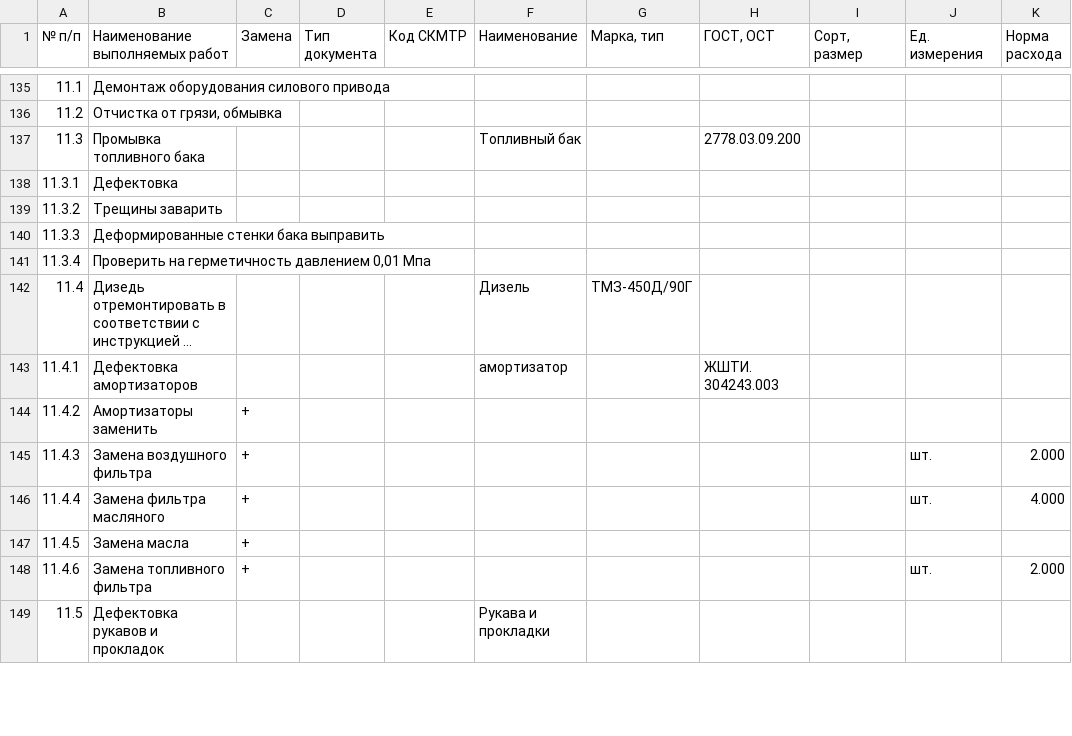
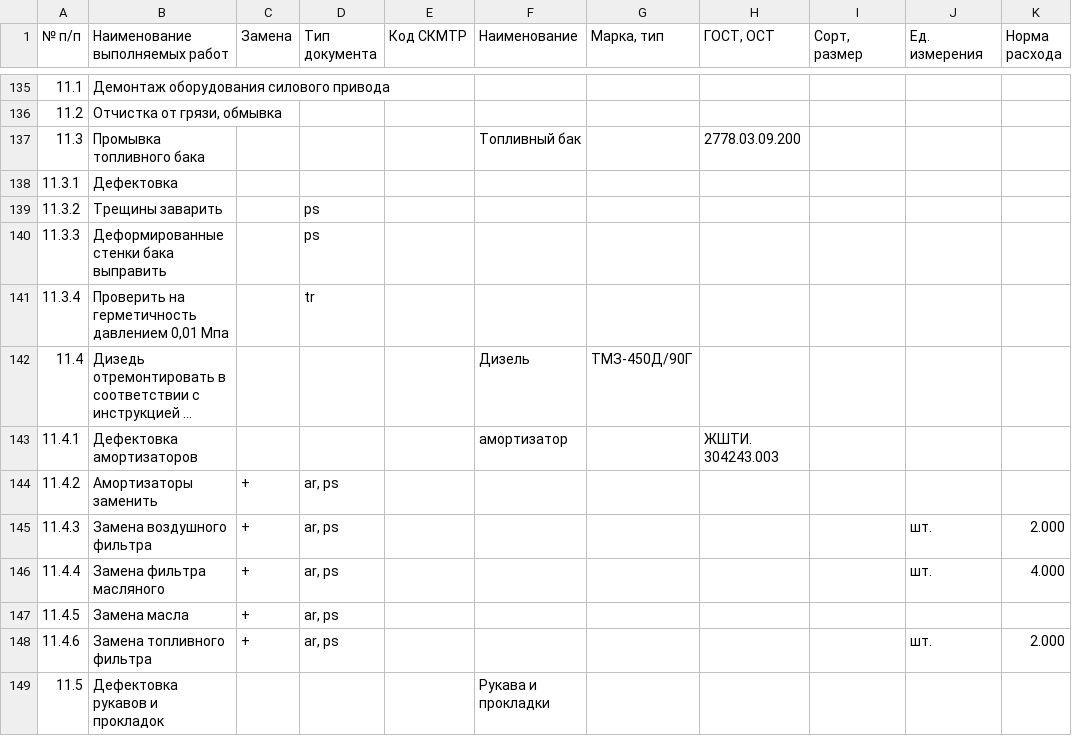
Before and after one commit to EGOmaniack/dbwork, a CSV file: web/files/works.csv, drawn as a sheet; only a part is shown, gaps mark what is left out; long unchanged cells end in …; the diff covers the shown part only; the diff names each change by its address in the sheet, - before the commit and + after, or states it on an @@ line.

```diff
--- a/web/files/works.csv
+++ b/web/files/works.csv
-D139:D140 (Тип документа): (empty)
+D139:D140 (Тип документа): ps
-D141 (Тип документа): (empty)
+D141 (Тип документа): tr
-D144:D148 (Тип документа): (empty)
+D144:D148 (Тип документа): ar, ps
```
Also changed, not shown: 95 edited cells elsewhere in this file, 3 other files.
